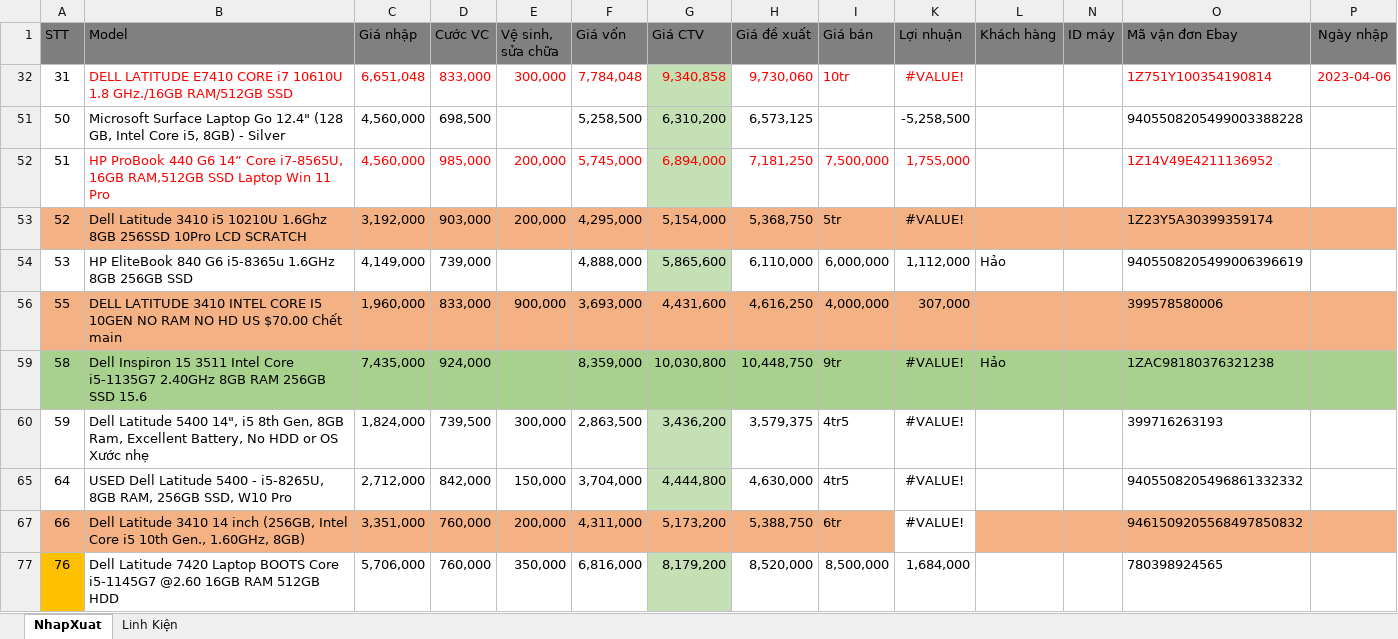
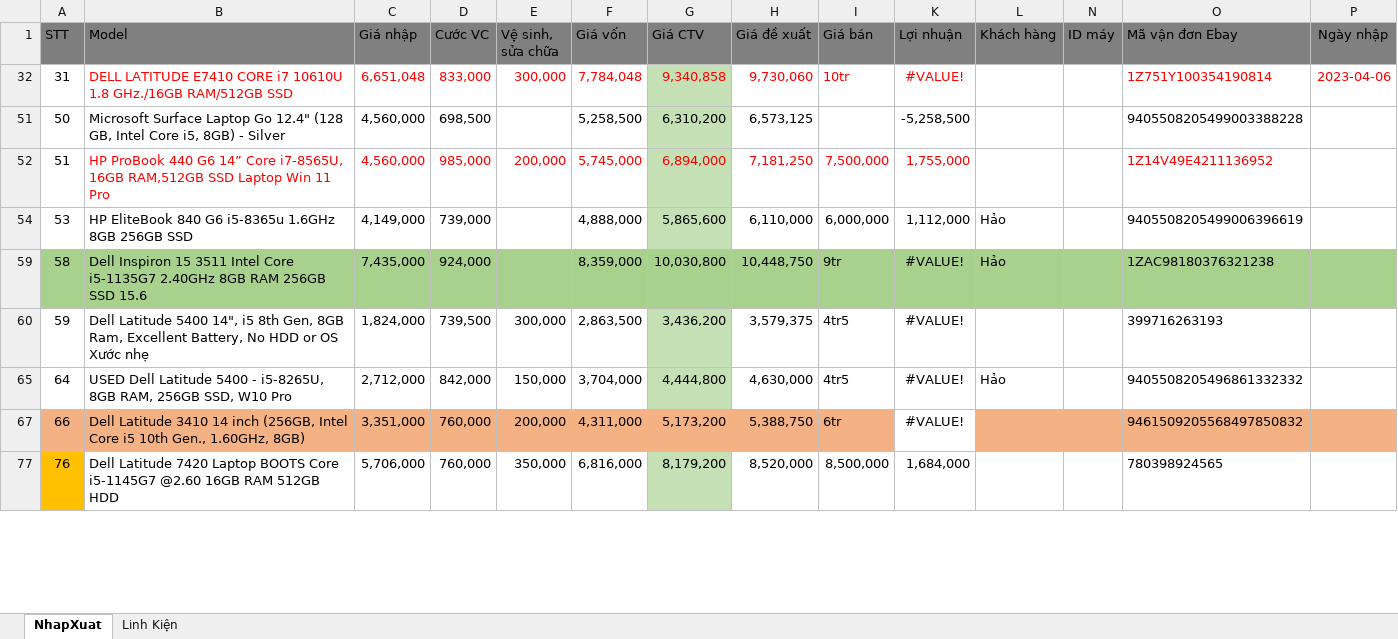
Before and after one commit to anhtuan200794/04.Private, an Excel workbook: TDStore/NhapXuatLaptop.xlsx, sheet NhapXuat, drawn as a sheet; only a part is shown; values as stored, in another font and other column widths than the file's, no borders; charts and pictures and conditional formats not drawn; removed rows and columns are numbered as before the commit, all else as after; rows hold the shown columns only; the diff covers the shown part only; the diff names each change by its address in the sheet, - before the commit and + after, or states it on an @@ line.

```diff
--- a/TDStore/NhapXuatLaptop.xlsx (sheet NhapXuat)
+++ b/TDStore/NhapXuatLaptop.xlsx (sheet NhapXuat)
-row 53: 52 | Dell Latitude 3410 i5 10210U 1.6Ghz 8GB 256SSD 10Pro LCD SCRATCH | 3,192,000 | 903,000 | 200,000 | 4,295,000 | 5,154,000 | 5,368,750 | 5tr | #VALUE! |  |  | 1Z23Y5A30399359174
-row 56: 55 | DELL LATITUDE 3410 INTEL CORE I5 10GEN NO RAM NO HD US $70.00 Chết main | 1,960,000 | 833,000 | 900,000 | 3,693,000 | 4,431,600 | 4,616,250 | 4,000,000 | 307,000 |  |  | 399578580006
-L65 (Khách hàng): (empty)
+L65 (Khách hàng): Hảo
```
Also changed, not shown: 23 added rows, 17 removed rows, 2 hidden or unhidden rows, 6 edited cells and cell formats elsewhere in this sheet, sheet Linh Kiện, formulas that keep their value, hidden cells, charts or pictures, TDStore/Công Nợ.xlsx, TDStore/Cộng tác viên.xlsx.
